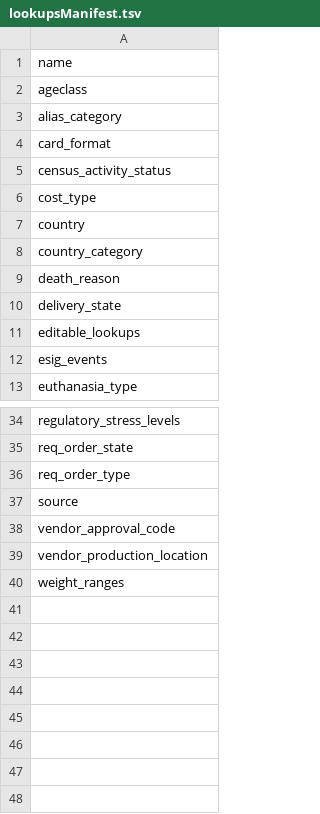
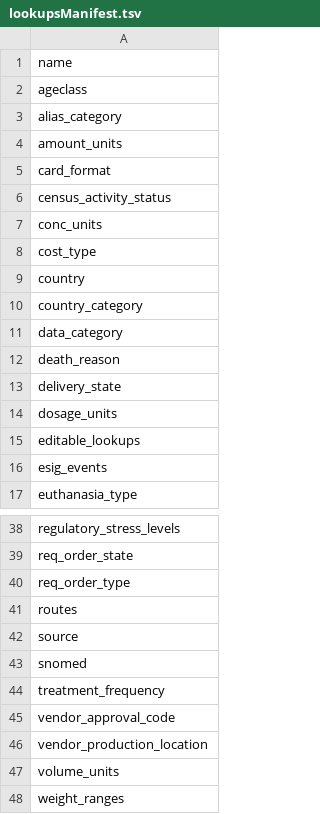
Before and after one commit to LabKey/nircEHRModules, a TSV file: nirc_ehr/resources/data/lookupsManifest.tsv, drawn as a sheet; only a part is shown, gaps mark what is left out.

```diff
--- a/nirc_ehr/resources/data/lookupsManifest.tsv
+++ b/nirc_ehr/resources/data/lookupsManifest.tsv
@@ -3,4 +3,6 @@ ageclass
 alias_category
+amount_units
 card_format
 census_activity_status
+conc_units
 cost_type
@@ -8,4 +10,6 @@ country
 country_category
+data_category
 death_reason
 delivery_state
+dosage_units
 editable_lookups
@@ -36,5 +40,9 @@ req_order_state
 req_order_type
+routes
 source
+snomed
+treatment_frequency
 vendor_approval_code
 vendor_production_location
+volume_units
 weight_ranges
```
Also changed, not shown: nirc_ehr/resources/data/editable_lookups.tsv, nirc_ehr/resources/data/lookup_sets.tsv, 24 other files.
